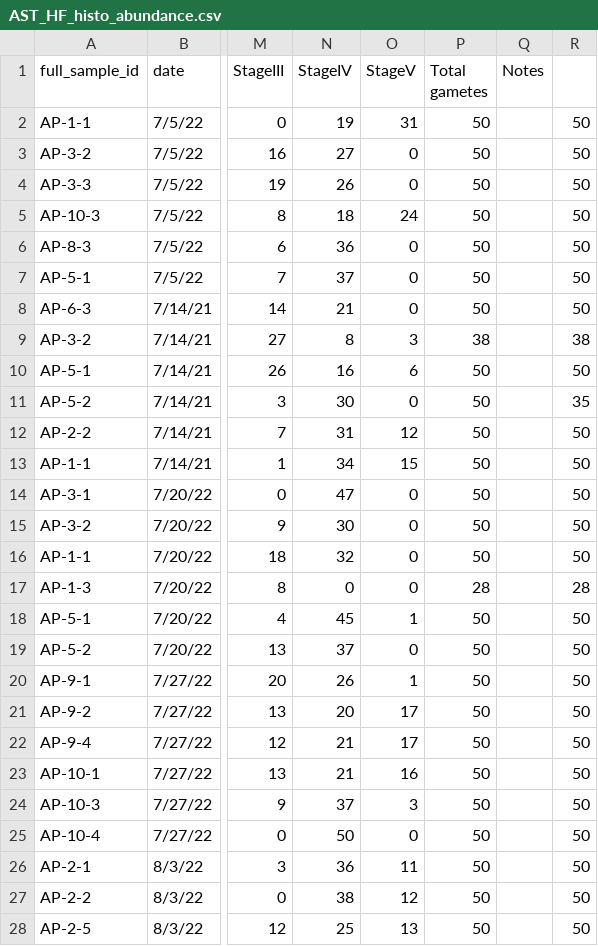
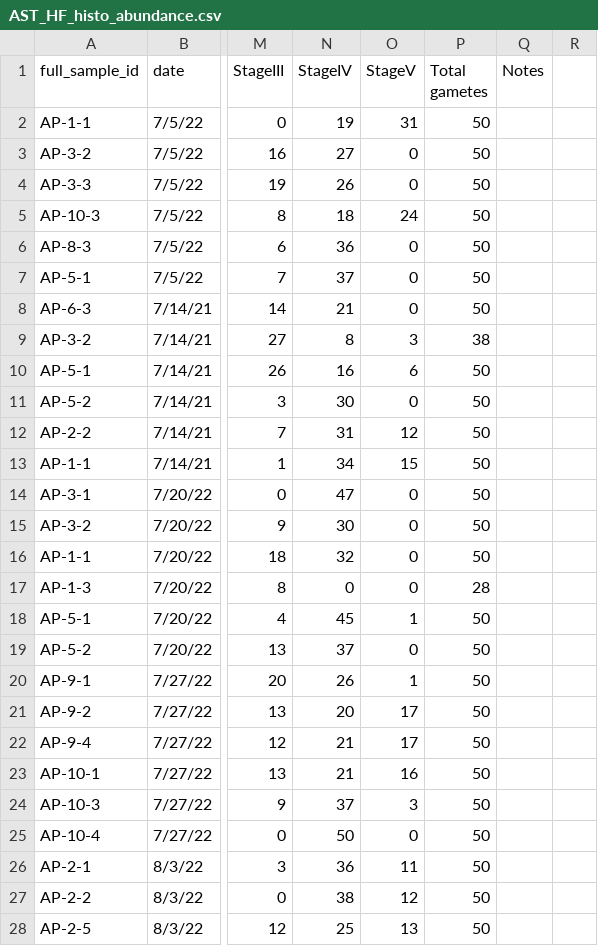
Before and after one commit to chloe-gilligan/astrangia_histology, a CSV file: data/AST_HF_histo_abundance.csv, drawn as a sheet; only a part is shown, gaps mark what is left out; the diff covers the shown part only; the diff names each change by its address in the sheet, - before the commit and + after, or states it on an @@ line.

Commit message:
updatign AP histo

```diff
--- a/data/AST_HF_histo_abundance.csv
+++ b/data/AST_HF_histo_abundance.csv
-R2:R8: 50
+R2:R8: (empty)
-R9: 38
+R9: (empty)
-R10: 50
+R10: (empty)
-R11: 35
+R11: (empty)
-R12:R16: 50
+R12:R16: (empty)
-R17: 28
+R17: (empty)
-R18:R28: 50
+R18:R28: (empty)
```
Also changed, not shown: 9 edited cells elsewhere in this file.
